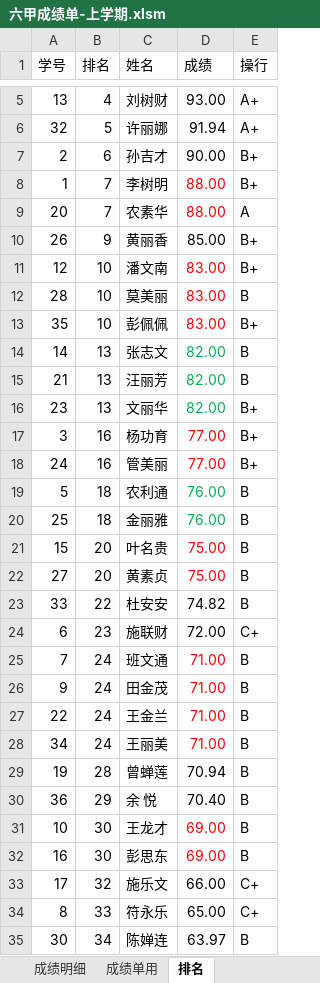
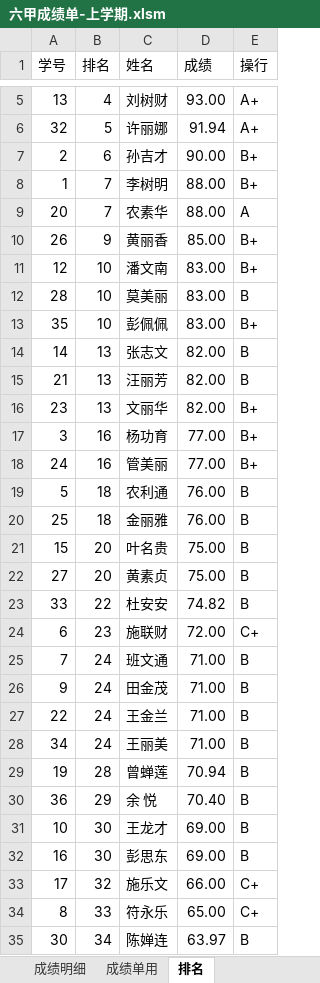
Before and after one commit to andygaotian/Language-information-processing, an Excel workbook: 数据样本/第一章/六甲成绩单-上学期.xlsm, sheet 排名, drawn as a sheet; only a part is shown, gaps mark what is left out; values as stored, in another font and other column widths than the file's, no borders; the diff names each change by its address in the sheet, - before the commit and + after, or states it on an @@ line.

```diff
--- a/数据样本/第一章/六甲成绩单-上学期.xlsm (sheet 排名)
+++ b/数据样本/第一章/六甲成绩单-上学期.xlsm (sheet 排名)
-D8:D9 text colour: #FF0000
+D8:D9 text colour: black
-D11:D13 text colour: #FF0000
+D11:D13 text colour: black
-D14:D16 text colour: #00B050
+D14:D16 text colour: black
-D17:D18 text colour: #FF0000
+D17:D18 text colour: black
-D19:D20 text colour: #00B050
+D19:D20 text colour: black
-D21:D22 text colour: #FF0000
+D21:D22 text colour: black
-D25:D28 text colour: #FF0000
+D25:D28 text colour: black
-D31:D32 text colour: #FF0000
+D31:D32 text colour: black
```
Also changed, not shown: 3 other files.
